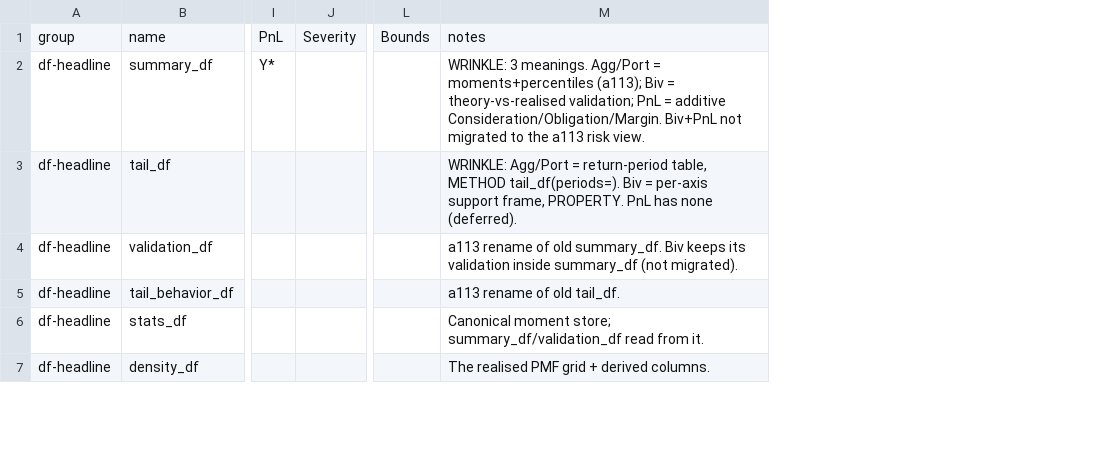
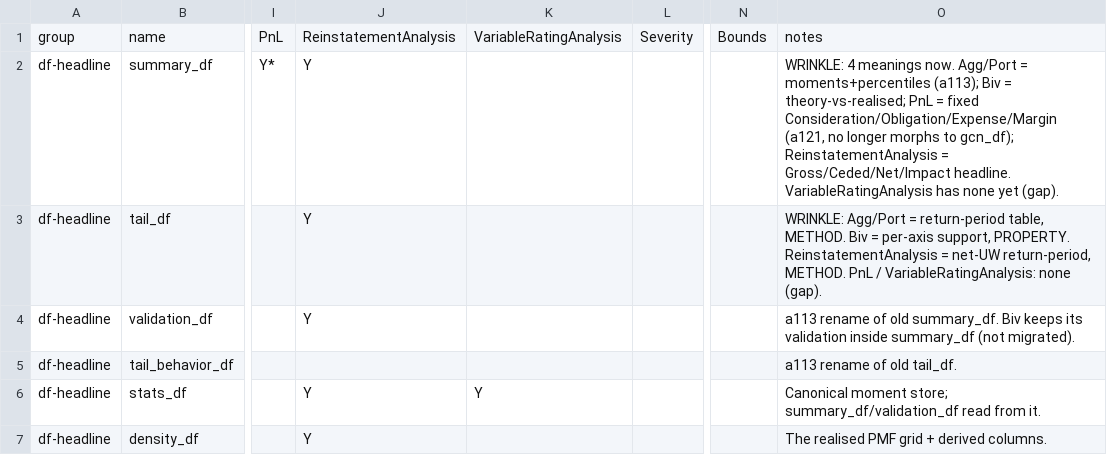
Before and after one commit to mynl/aggregate, a CSV file: dev/FEATURES.csv, drawn as a sheet; only a part is shown, gaps mark what is left out; addresses are those after the commit; the diff covers the shown part only; the diff names each change by its address in the sheet, - before the commit and + after, or states it on an @@ line.

```diff
--- a/dev/FEATURES.csv
+++ b/dev/FEATURES.csv
+column J, rows 1-7: ReinstatementAnalysis | Y | Y | Y |  | Y | Y
+column K, rows 1-6: VariableRatingAnalysis |  |  |  |  | Y
-O2: WRINKLE: 3 meanings. Agg/Port = moments+percentiles (a113); Biv = theory-vs-realised validation; PnL = additive Consideration/Obligation/Margin. Biv+PnL not migrated to the a113 risk view.
+O2: WRINKLE: 4 meanings now. Agg/Port = moments+percentiles (a113); Biv = theory-vs-realised; PnL = fixed Consideration/Obligation/Expense/Margin (a121, no longer morphs to gcn_df); ReinstatementAnalysis = Gross/Ceded/Net/Impact headline. VariableRatingAnalysis has none yet (gap).
-O3: …return-period table, METHOD tail_df(periods=). Biv = per-axis support frame, PROPERTY. PnL has none (deferred).
+O3: …return-period table, METHOD. Biv = per-axis support, PROPERTY. ReinstatementAnalysis = net-UW return-period, METHOD. PnL / VariableRatingAnalysis: none (gap).
```
Also changed, not shown: 7 added rows and 1 edited cell elsewhere in this file, 4 other files.
